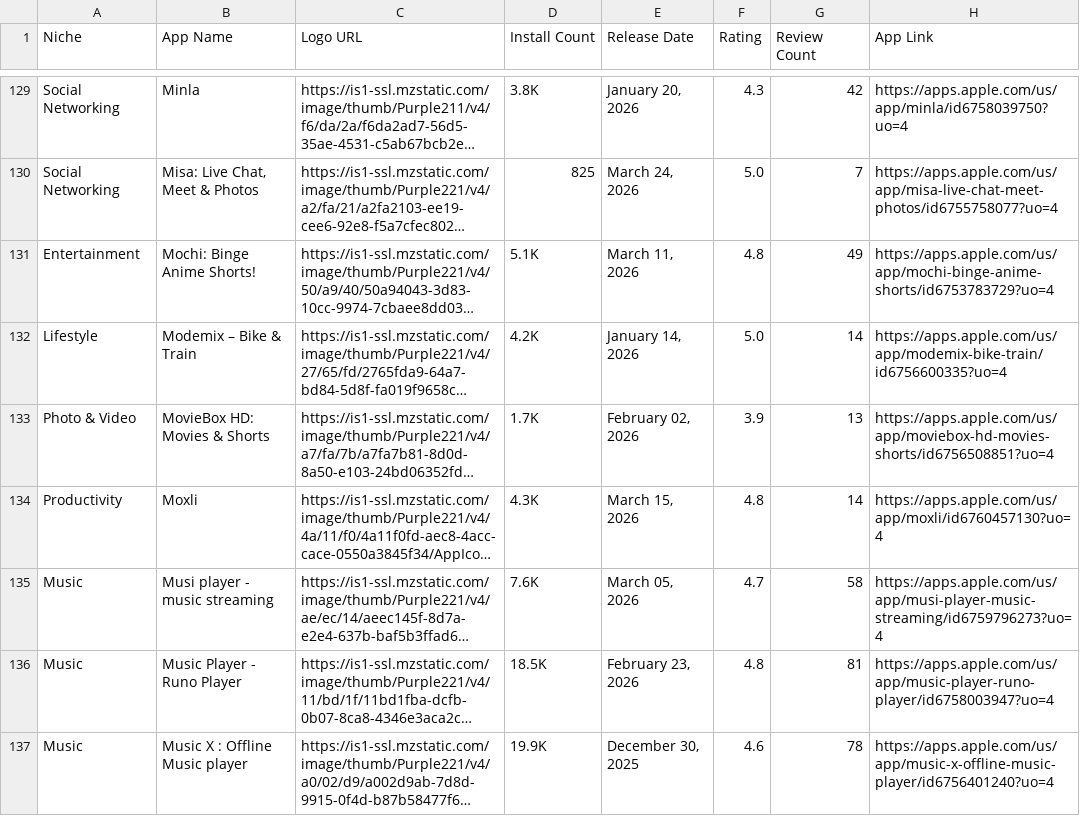
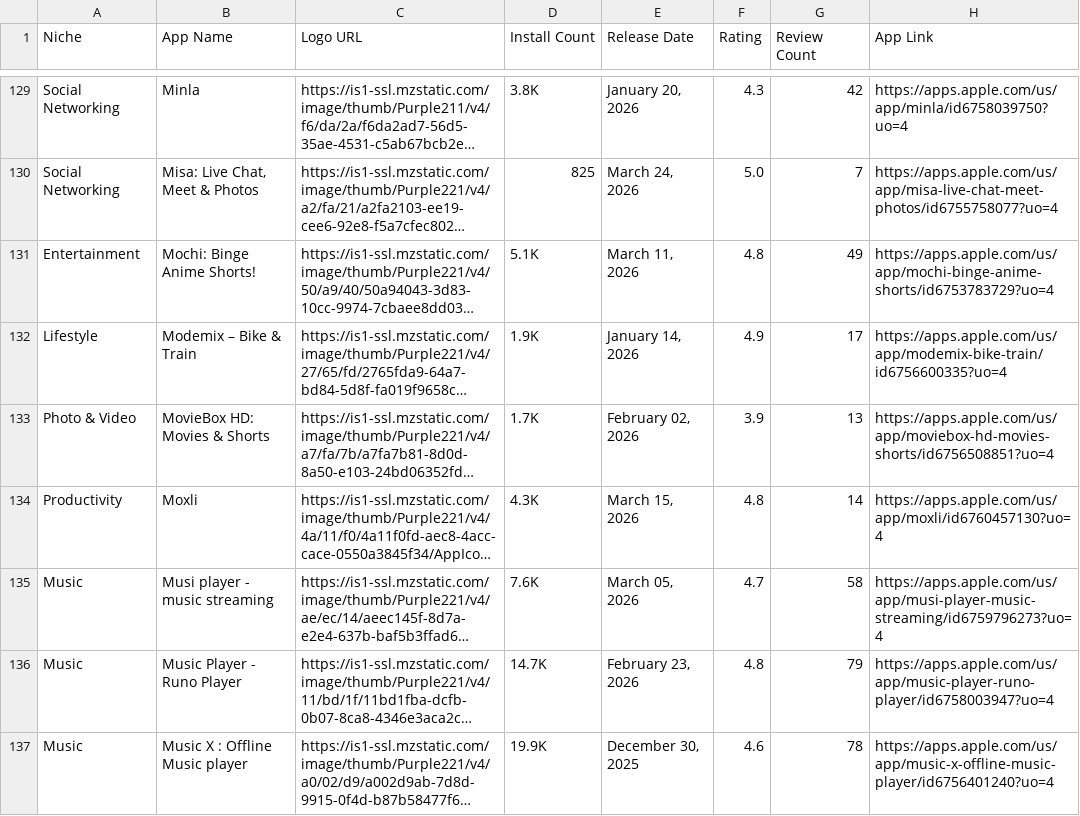
Before and after one commit to zakariaferzazi/automations_saso, a CSV file: app_store_apps.csv, drawn as a sheet; only a part is shown, gaps mark what is left out; long unchanged cells end in …; the diff covers the shown part only; the diff names each change by its address in the sheet, - before the commit and + after, or states it on an @@ line.

```diff
--- a/app_store_apps.csv
+++ b/app_store_apps.csv
-D132 (Install Count): 4.2K
+D132 (Install Count): 1.9K
-F132 (Rating): 5.0
+F132 (Rating): 4.9
-G132 (Review Count): 14
+G132 (Review Count): 17
-D136 (Install Count): 18.5K
+D136 (Install Count): 14.7K
-G136 (Review Count): 81
+G136 (Review Count): 79
```
Also changed, not shown: 2 added rows and 81 edited cells elsewhere in this file.
